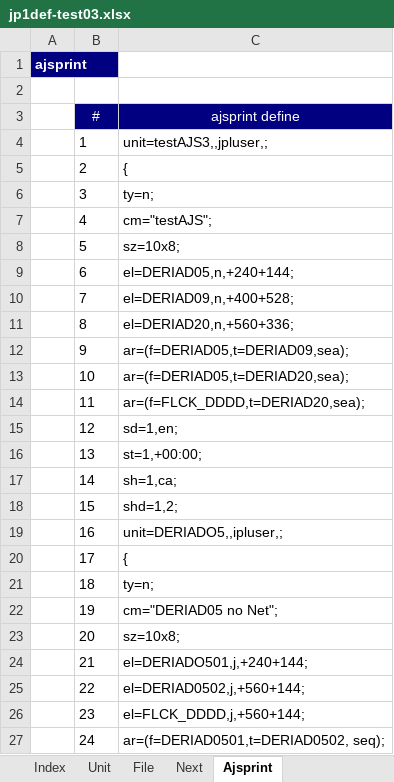
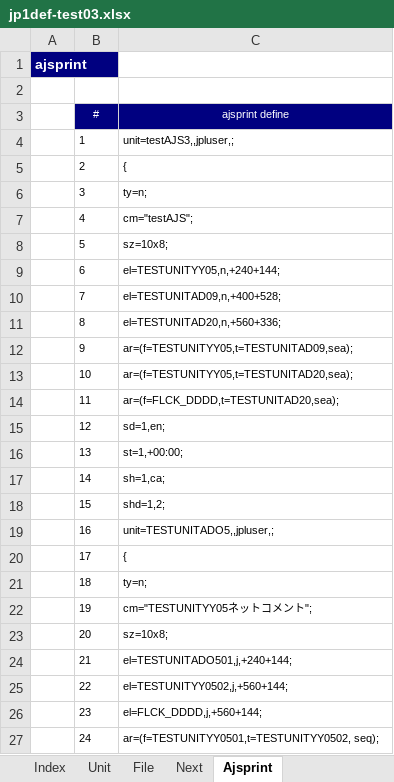
Before and after one commit to kngoofy/KnToolsJp1Ajs, an Excel workbook: KnToolsJp1Ajs/Data/jp1def-test03.xlsx, sheet Ajsprint, drawn as a sheet; only a part is shown; values as stored, in another font and other column widths than the file's, no borders; the diff covers the shown part only; the diff names each change by its address in the sheet, - before the commit and + after, or states it on an @@ line.

```diff
--- a/KnToolsJp1Ajs/Data/jp1def-test03.xlsx (sheet Ajsprint)
+++ b/KnToolsJp1Ajs/Data/jp1def-test03.xlsx (sheet Ajsprint)
@@ B3:C27 text size: smaller @@
-C9 (ajsprint define): el=DERIAD05,n,+240+144;
+C9 (ajsprint define): el=TESTUNITYY05,n,+240+144;
-C10 (ajsprint define): el=DERIAD09,n,+400+528;
+C10 (ajsprint define): el=TESTUNITAD09,n,+400+528;
-C11 (ajsprint define): el=DERIAD20,n,+560+336;
+C11 (ajsprint define): el=TESTUNITAD20,n,+560+336;
-C12 (ajsprint define): ar=(f=DERIAD05,t=DERIAD09,sea);
+C12 (ajsprint define): ar=(f=TESTUNITYY05,t=TESTUNITAD09,sea);
-C13 (ajsprint define): ar=(f=DERIAD05,t=DERIAD20,sea);
+C13 (ajsprint define): ar=(f=TESTUNITYY05,t=TESTUNITAD20,sea);
-C14 (ajsprint define): ar=(f=FLCK_DDDD,t=DERIAD20,sea);
+C14 (ajsprint define): ar=(f=FLCK_DDDD,t=TESTUNITAD20,sea);
-C19 (ajsprint define): unit=DERIADO5,,ipluser,;
+C19 (ajsprint define): unit=TESTUNITADO5,,jpluser,;
-C22 (ajsprint define): cm="DERIAD05 no Net";
+C22 (ajsprint define): cm="TESTUNITYY05ネットコメント";
-C24 (ajsprint define): el=DERIADO501,j,+240+144;
+C24 (ajsprint define): el=TESTUNITADO501,j,+240+144;
-C25 (ajsprint define): el=DERIAD0502,j,+560+144;
+C25 (ajsprint define): el=TESTUNITYY0502,j,+560+144;
-C27 (ajsprint define): ar=(f=DERIAD0501,t=DERIAD0502, seq);
+C27 (ajsprint define): ar=(f=TESTUNITYY0501,t=TESTUNITYY0502, seq);
```
Also changed, not shown: 25 edited cells and cell formats elsewhere in this sheet, sheet Unit, sheet Next, sheet File, sheet Index, 15 other files.
